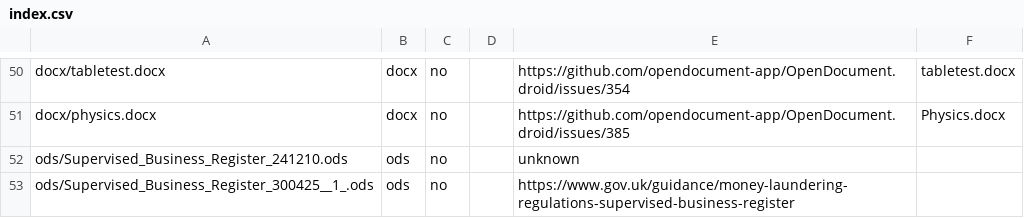
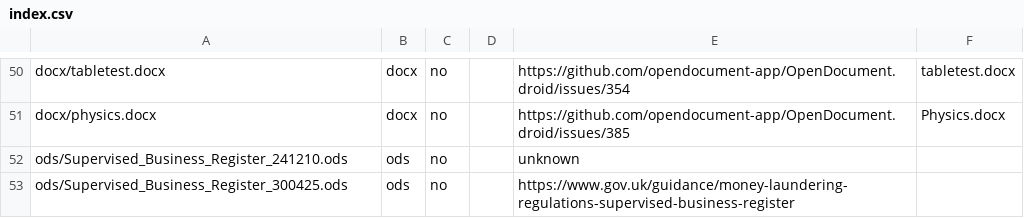
Before and after one commit to opendocument-app/OpenDocument.test, a CSV file: index.csv, drawn as a sheet; only a part is shown, gaps mark what is left out.

Commit message:
fix index

```diff
--- a/index.csv
+++ b/index.csv
@@ -52,2 +52,2 @@ docx/physics.docx,docx,no,,https://github.com/opendocument-app/OpenDocument.droi
 ods/Supervised_Business_Register_241210.ods,ods,no,,unknown,
-ods/Supervised_Business_Register_300425__1_.ods,ods,no,,https://www.gov.uk/guidance/money-laundering-regulations-supervised-business-register,
+ods/Supervised_Business_Register_300425.ods,ods,no,,https://www.gov.uk/guidance/money-laundering-regulations-supervised-business-register,
```
